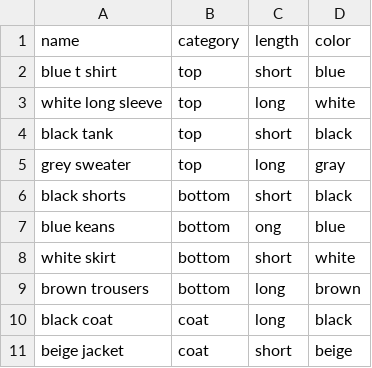
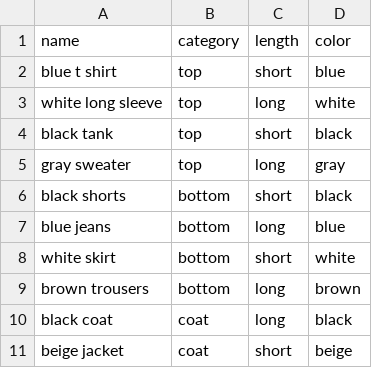
Before and after one commit to han-ngyn/clueless, a CSV file: wardrobe.csv, drawn as a sheet; the diff names each change by its address in the sheet, - before the commit and + after, or states it on an @@ line.

```diff
--- a/wardrobe.csv
+++ b/wardrobe.csv
-A5 (name): grey sweater
+A5 (name): gray sweater
-A7 (name): blue keans
+A7 (name): blue jeans
-C7 (length): ong
+C7 (length): long
```
Also changed, not shown: 1 other file.
